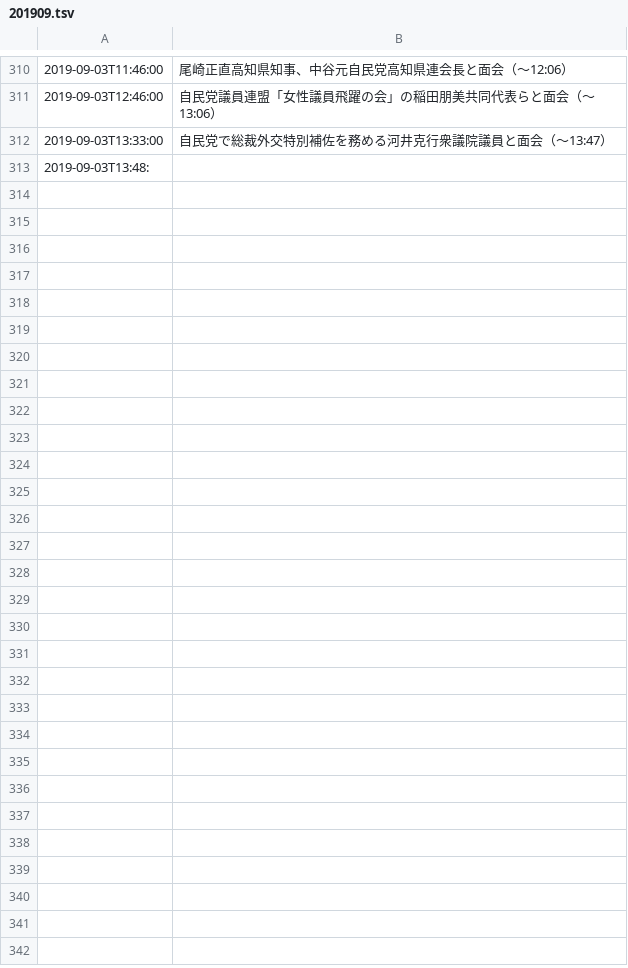
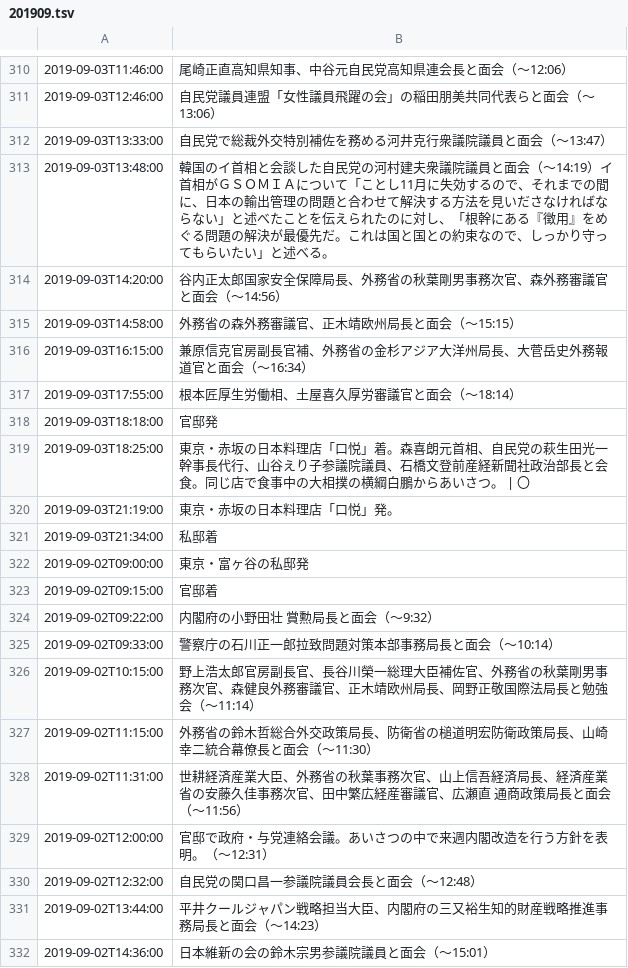
Before and after one commit to yuokada/Prime-Minister-movements, a TSV file: finalProcessed/201909.tsv, drawn as a sheet; only a part is shown, gaps mark what is left out; the diff covers the shown part only.

```diff
--- a/finalProcessed/201909.tsv
+++ b/finalProcessed/201909.tsv
@@ -312,2 +312,21 @@
 "2019-09-03T13:33:00"	"自民党で総裁外交特別補佐を務める河井克行衆議院議員と面会（～13:47）"
-"2019-09-03T13:48:
+"2019-09-03T13:48:00"	"韓国のイ首相と会談した自民党の河村建夫衆議院議員と面会（～14:19）イ首相がＧＳＯＭＩＡについて「ことし11月に失効するので、それまでの間に、日本の輸出管理の問題と合わせて解決する方法を見いださなければならない」と述べたことを伝えられたのに対し、「根幹にある『徴用』をめぐる問題の解決が最優先だ。これは国と国との約束なので、しっかり守ってもらいたい」と述べる。"
+"2019-09-03T14:20:00"	"谷内正太郎国家安全保障局長、外務省の秋葉剛男事務次官、森外務審議官と面会（～14:56）"
+"2019-09-03T14:58:00"	"外務省の森外務審議官、正木靖欧州局長と面会（～15:15）"
+"2019-09-03T16:15:00"	"兼原信克官房副長官補、外務省の金杉アジア大洋州局長、大菅岳史外務報道官と面会（～16:34）"
+"2019-09-03T17:55:00"	"根本匠厚生労働相、土屋喜久厚労審議官と面会（～18:14）"
+"2019-09-03T18:18:00"	"官邸発"
+"2019-09-03T18:25:00"	"東京・赤坂の日本料理店「口悦」着。森喜朗元首相、自民党の萩生田光一幹事長代行、山谷えり子参議院議員、石橋文登前産経新聞社政治部長と会食。同じ店で食事中の大相撲の横綱白鵬からあいさつ。 | 〇"
+"2019-09-03T21:19:00"	"東京・赤坂の日本料理店「口悦」発。"
+"2019-09-03T21:34:00"	"私邸着"
+"2019-09-02T09:00:00"	"東京・富ヶ谷の私邸発"
+"2019-09-02T09:15:00"	"官邸着"
+"2019-09-02T09:22:00"	"内閣府の小野田壮 賞勲局長と面会（～9:32）"
+"2019-09-02T09:33:00"	"警察庁の石川正一郎拉致問題対策本部事務局長と面会（～10:14）"
+"2019-09-02T10:15:00"	"野上浩太郎官房副長官、長谷川榮一総理大臣補佐官、外務省の秋葉剛男事務次官、森健良外務審議官、正木靖欧州局長、岡野正敬国際法局長と勉強会（～11:14）"
+"2019-09-02T11:15:00"	"外務省の鈴木哲総合外交政策局長、防衛省の槌道明宏防衛政策局長、山崎幸二統合幕僚長と面会（～11:30）"
+"2019-09-02T11:31:00"	"世耕経済産業大臣、外務省の秋葉事務次官、山上信吾経済局長、経済産業省の安藤久佳事務次官、田中繁広経産審議官、広瀬直 通商政策局長と面会（～11:56）"
+"2019-09-02T12:00:00"	"官邸で政府・与党連絡会議。あいさつの中で来週内閣改造を行う方針を表明。（～12:31）"
+"2019-09-02T12:32:00"	"自民党の関口昌一参議院議員会長と面会（～12:48）"
+"2019-09-02T13:44:00"	"平井クールジャパン戦略担当大臣、内閣府の三又裕生知的財産戦略推進事務局長と面会（～14:23）"
+"2019-09-02T14:36:00"	"日本維新の会の鈴木宗男参議院議員と面会（～15:01）"
```
Also changed, not shown: 35 added rows elsewhere in this file, finalProcessed/201806.tsv, finalProcessed/201811.tsv, 14 other files.
